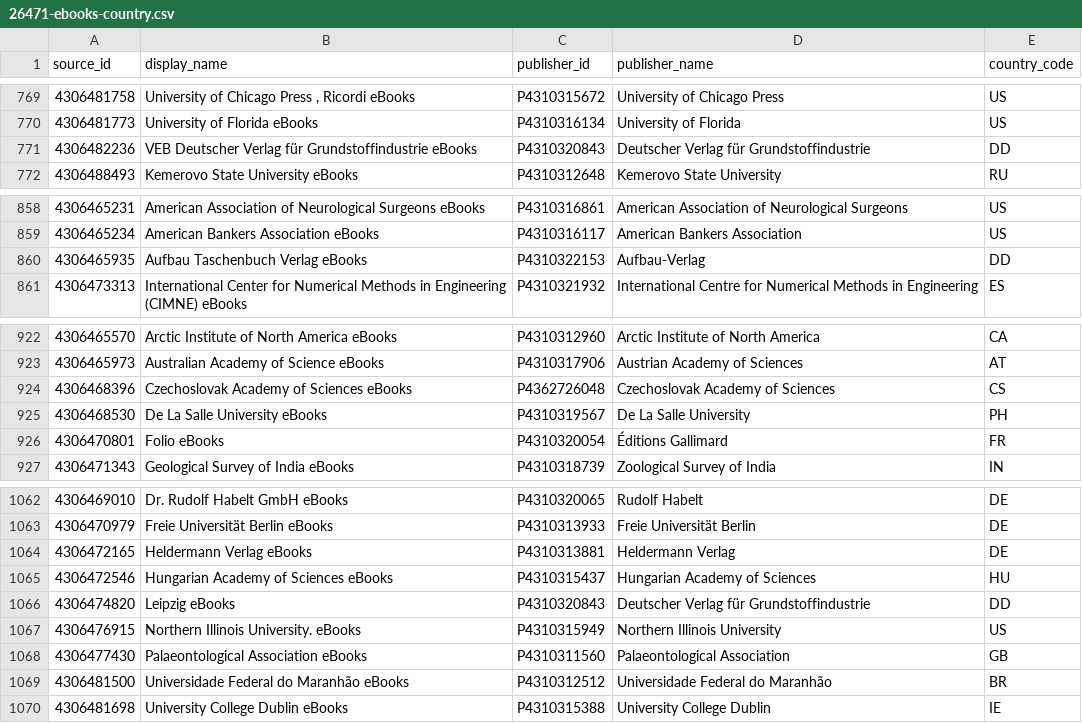
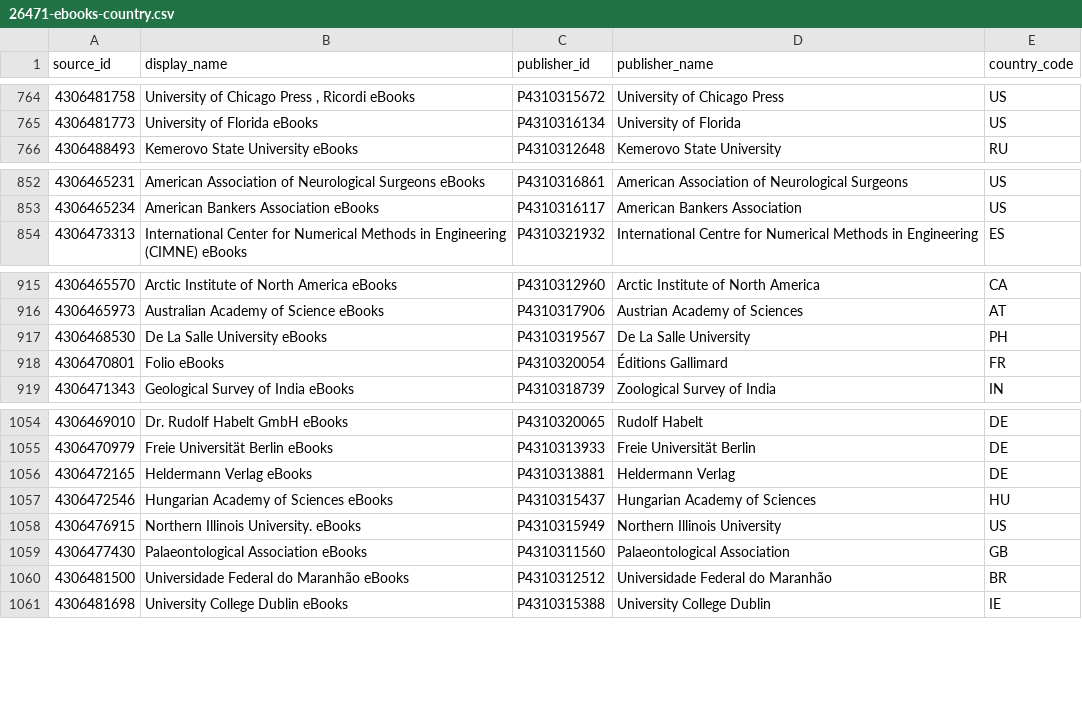
Before and after one commit to ourresearch/openalex-sources, a CSV file: handoff/26471-ebooks-country.csv, drawn as a sheet; only a part is shown, gaps mark what is left out; the diff covers the shown part only.

```diff
--- a/handoff/26471-ebooks-country.csv
+++ b/handoff/26471-ebooks-country.csv
@@ -770,3 +765,2 @@ source_id,display_name,publisher_id,publisher_name,country_code
 4306481773,University of Florida eBooks,P4310316134,University of Florida,US
-4306482236,VEB Deutscher Verlag für Grundstoffindustrie eBooks,P4310320843,Deutscher Verlag für Grundstoffindustrie,DD
 4306488493,Kemerovo State University eBooks,P4310312648,Kemerovo State University,RU
@@ -859,3 +853,2 @@ source_id,display_name,publisher_id,publisher_name,country_code
 4306465234,American Bankers Association eBooks,P4310316117,American Bankers Association,US
-4306465935,Aufbau Taschenbuch Verlag eBooks,P4310322153,Aufbau-Verlag,DD
 4306473313,International Center for Numerical Methods in Engineering (CIMNE) eBooks,P4310321932,International Centre for Numerical Methods in Engineering,ES
@@ -923,3 +916,2 @@ source_id,display_name,publisher_id,publisher_name,country_code
 4306465973,Australian Academy of Science eBooks,P4310317906,Austrian Academy of Sciences,AT
-4306468396,Czechoslovak Academy of Sciences eBooks,P4362726048,Czechoslovak Academy of Sciences,CS
 4306468530,De La Salle University eBooks,P4310319567,De La Salle University,PH
@@ -1065,3 +1057,2 @@ source_id,display_name,publisher_id,publisher_name,country_code
 4306472546,Hungarian Academy of Sciences eBooks,P4310315437,Hungarian Academy of Sciences,HU
-4306474820,Leipzig eBooks,P4310320843,Deutscher Verlag für Grundstoffindustrie,DD
 4306476915,Northern Illinois University. eBooks,P4310315949,Northern Illinois University,US
```
Also changed, not shown: 5 removed rows elsewhere in this file, 1 other file.
